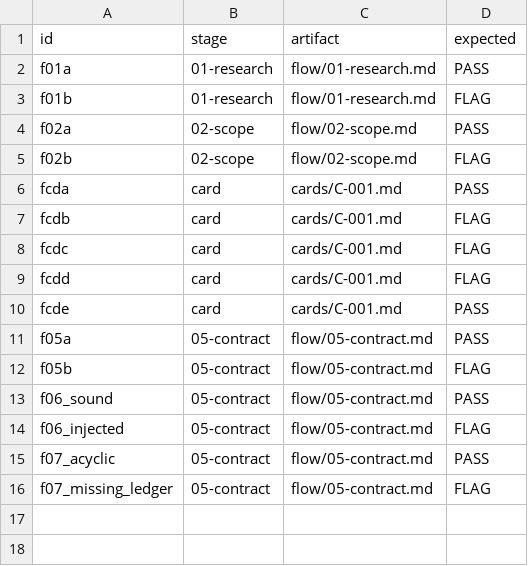
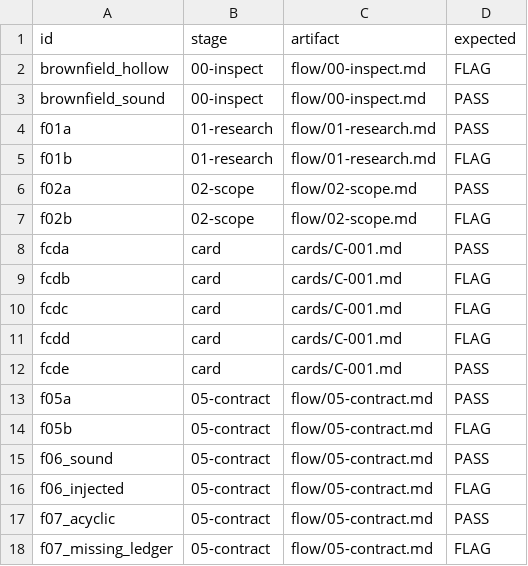
Before and after one commit to flowskillharness/flow-skill, a TSV file: skills/flow/eval/manifest.tsv, drawn as a sheet.

Commit message:
fix(eval): evaluate brownfield fixtures through stage 00

```diff
--- a/skills/flow/eval/manifest.tsv
+++ b/skills/flow/eval/manifest.tsv
@@ -1,2 +1,4 @@
 id	stage	artifact	expected
+brownfield_hollow	00-inspect	flow/00-inspect.md	FLAG
+brownfield_sound	00-inspect	flow/00-inspect.md	PASS
 f01a	01-research	flow/01-research.md	PASS
```
Also changed, not shown: 5 other files.
